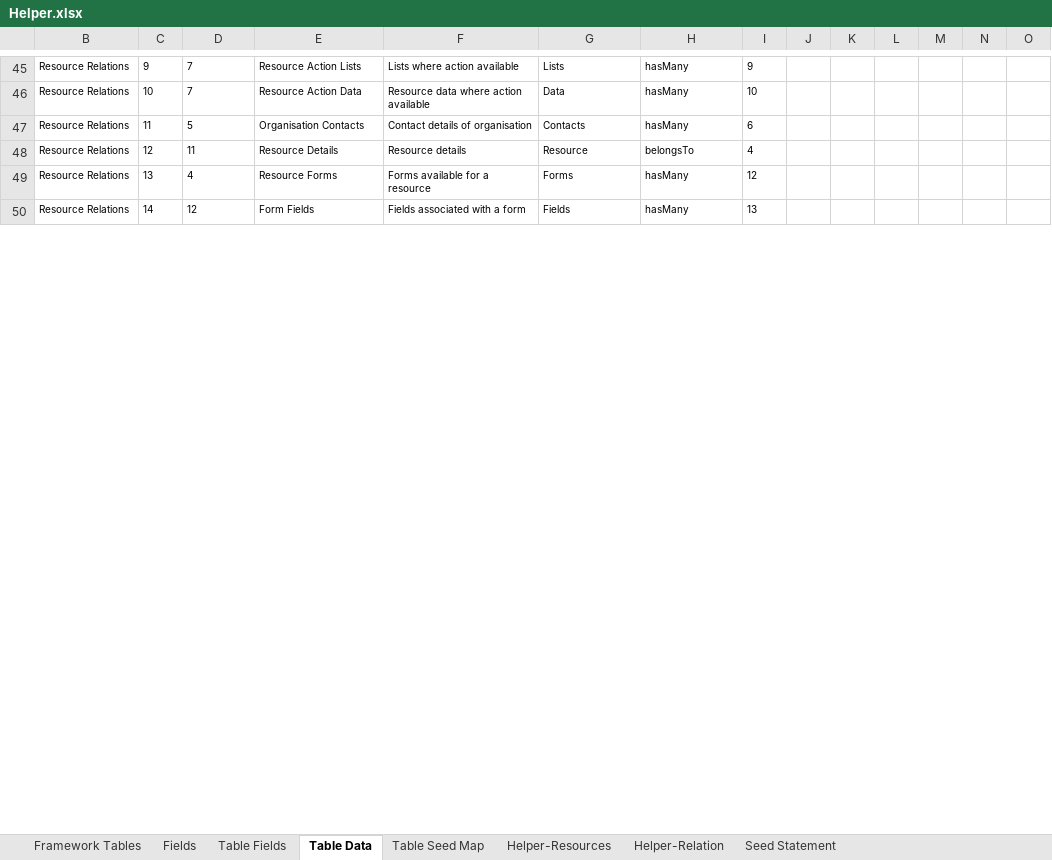
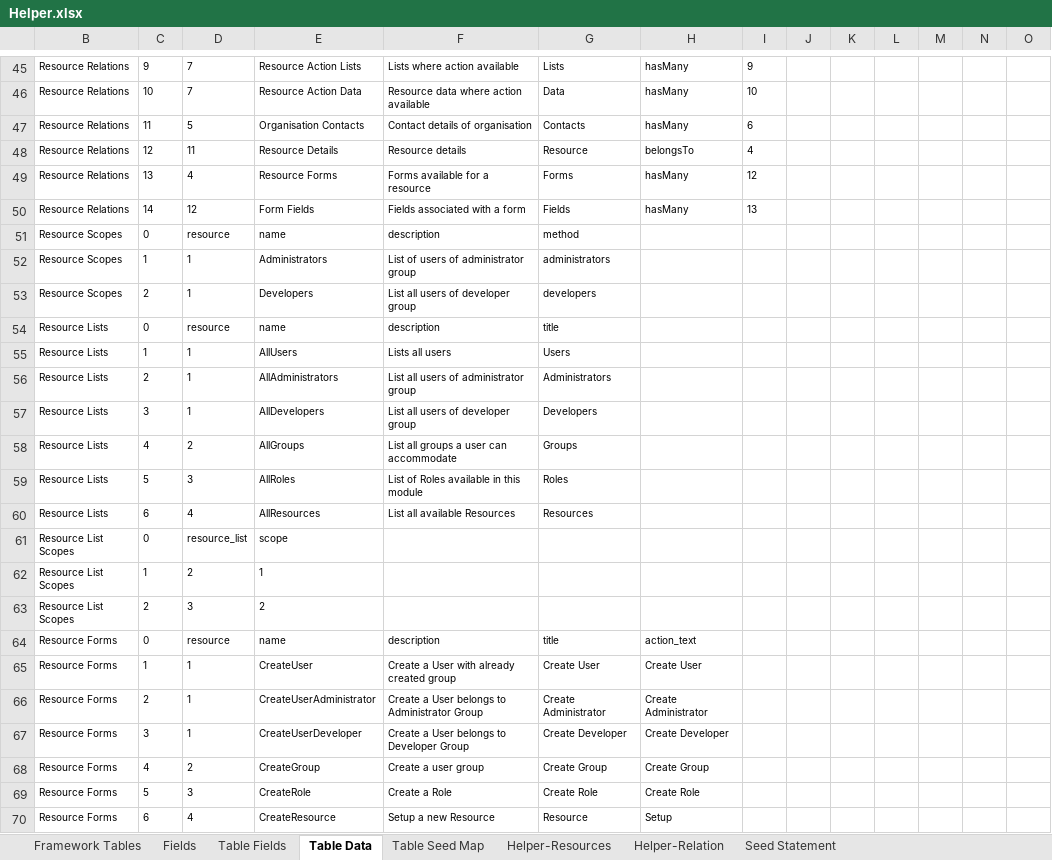
Before and after one commit to MilestoneInnovativeTechnologies/Appframe, an Excel workbook: Helper.xlsx, sheet Table Data, drawn as a sheet; only a part is shown, gaps mark what is left out; values as stored, in another font and other column widths than the file's, no borders; table styles not drawn; rows hold the shown columns only; the diff covers the shown part only; the diff names each change by its address in the sheet, - before the commit and + after, or states it on an @@ line.

```diff
--- a/Helper.xlsx (sheet Table Data)
+++ b/Helper.xlsx (sheet Table Data)
@@ row 51 unhidden: Resource Scopes | 0 | resource | name | description | method @@
@@ row 52 unhidden: Resource Scopes | 1 | 1 | Administrators | List of users of administrator group | administrators @@
@@ row 53 unhidden: Resource Scopes | 2 | 1 | Developers | List all users of developer group | developers @@
@@ row 54 unhidden: Resource Lists | 0 | resource | name | description | title @@
@@ row 55 unhidden: Resource Lists | 1 | 1 | AllUsers | Lists all users | Users @@
@@ row 56 unhidden: Resource Lists | 2 | 1 | AllAdministrators | List all users of administrator group | Administrators @@
@@ row 57 unhidden: Resource Lists | 3 | 1 | AllDevelopers | List all users of developer group | Developers @@
@@ row 58 unhidden: Resource Lists | 4 | 2 | AllGroups | List all groups a user can accommodate | Groups @@
@@ row 59 unhidden: Resource Lists | 5 | 3 | AllRoles | List of Roles available in this module | Roles @@
@@ row 60 unhidden: Resource Lists | 6 | 4 | AllResources | List all available Resources | Resources @@
@@ row 61 unhidden: Resource List Scopes | 0 | resource_list | scope @@
@@ row 62 unhidden: Resource List Scopes | 1 | 2 | 1 @@
@@ row 63 unhidden: Resource List Scopes | 2 | 3 | 2 @@
@@ row 64 unhidden: Resource Forms | 0 | resource | name | description | title | action_text @@
@@ row 65 unhidden: Resource Forms | 1 | 1 | CreateUser | Create a User with already created group | Create User | Create User @@
@@ row 66 unhidden: Resource Forms | 2 | 1 | CreateUserAdministrator | Create a User belongs to Administrator Group | Create Administrator | Create Administrator @@
@@ row 67 unhidden: Resource Forms | 3 | 1 | CreateUserDeveloper | Create a User belongs to Developer Group | Create Developer | Create Developer @@
@@ row 68 unhidden: Resource Forms | 4 | 2 | CreateGroup | Create a user group | Create Group | Create Group @@
@@ row 69 unhidden: Resource Forms | 5 | 3 | CreateRole | Create a Role | Create Role | Create Role @@
@@ row 70 unhidden: Resource Forms | 6 | 4 | CreateResource | Setup a new Resource | Resource | Setup @@
```
Also changed, not shown: 1 added row and 212 hidden or unhidden rows elsewhere in this sheet, sheet Table Fields, sheet Fields, sheet Seed Statement, hidden cells, 1 other file.
